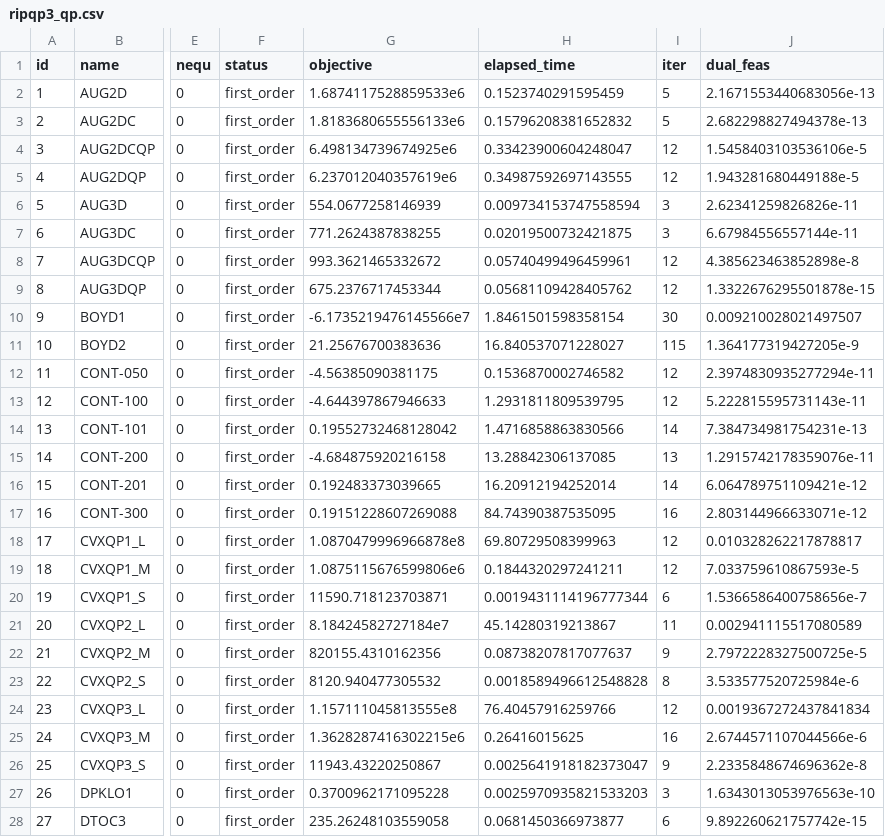
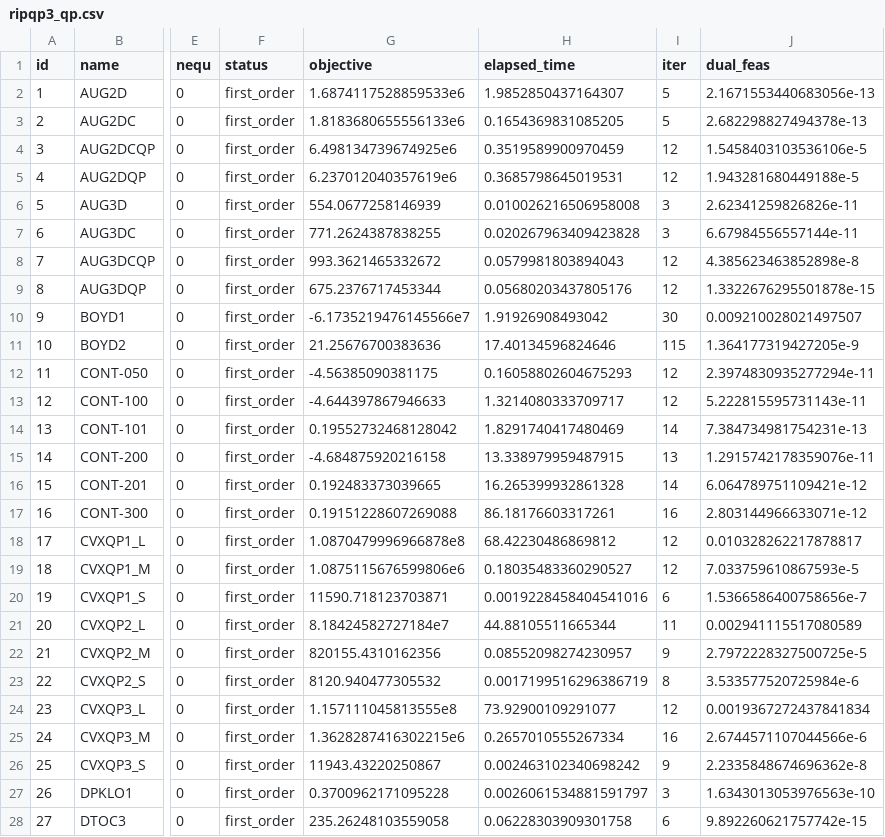
Before and after one commit to geoffroyleconte/StageOptim, a CSV file: benchmarks/ripqp_paper/ripqp3_qp.csv, drawn as a sheet; only a part is shown, gaps mark what is left out; the diff covers the shown part only; the diff names each change by its address in the sheet, - before the commit and + after, or states it on an @@ line.

```diff
--- a/benchmarks/ripqp_paper/ripqp3_qp.csv
+++ b/benchmarks/ripqp_paper/ripqp3_qp.csv
-H2 (elapsed_time): 0.1523740291595459
+H2 (elapsed_time): 1.9852850437164307
-H3 (elapsed_time): 0.15796208381652832
+H3 (elapsed_time): 0.1654369831085205
-H4 (elapsed_time): 0.33423900604248047
+H4 (elapsed_time): 0.3519589900970459
-H5 (elapsed_time): 0.34987592697143555
+H5 (elapsed_time): 0.3685798645019531
-H6 (elapsed_time): 0.009734153747558594
+H6 (elapsed_time): 0.010026216506958008
-H7 (elapsed_time): 0.02019500732421875
+H7 (elapsed_time): 0.020267963409423828
-H8 (elapsed_time): 0.05740499496459961
+H8 (elapsed_time): 0.0579981803894043
-H9 (elapsed_time): 0.05681109428405762
+H9 (elapsed_time): 0.05680203437805176
-H10 (elapsed_time): 1.8461501598358154
+H10 (elapsed_time): 1.91926908493042
-H11 (elapsed_time): 16.840537071228027
+H11 (elapsed_time): 17.40134596824646
-H12 (elapsed_time): 0.1536870002746582
+H12 (elapsed_time): 0.16058802604675293
-H13 (elapsed_time): 1.2931811809539795
+H13 (elapsed_time): 1.3214080333709717
-H14 (elapsed_time): 1.4716858863830566
+H14 (elapsed_time): 1.8291740417480469
-H15 (elapsed_time): 13.28842306137085
+H15 (elapsed_time): 13.338979959487915
-H16 (elapsed_time): 16.20912194252014
+H16 (elapsed_time): 16.265399932861328
-H17 (elapsed_time): 84.74390387535095
+H17 (elapsed_time): 86.18176603317261
-H18 (elapsed_time): 69.80729508399963
+H18 (elapsed_time): 68.42230486869812
-H19 (elapsed_time): 0.1844320297241211
+H19 (elapsed_time): 0.18035483360290527
-H20 (elapsed_time): 0.0019431114196777344
+H20 (elapsed_time): 0.0019228458404541016
-H21 (elapsed_time): 45.14280319213867
+H21 (elapsed_time): 44.88105511665344
-H22 (elapsed_time): 0.08738207817077637
+H22 (elapsed_time): 0.08552098274230957
-H23 (elapsed_time): 0.0018589496612548828
+H23 (elapsed_time): 0.0017199516296386719
-H24 (elapsed_time): 76.40457916259766
+H24 (elapsed_time): 73.92900109291077
-H25 (elapsed_time): 0.26416015625
+H25 (elapsed_time): 0.2657010555267334
-H26 (elapsed_time): 0.0025641918182373047
+H26 (elapsed_time): 0.002463102340698242
-H27 (elapsed_time): 0.0025970935821533203
+H27 (elapsed_time): 0.0026061534881591797
-H28 (elapsed_time): 0.0681450366973877
+H28 (elapsed_time): 0.06228303909301758
```
Also changed, not shown: 111 edited cells elsewhere in this file, benchmarks/ripqp_paper/ripqp3_lp.csv.
